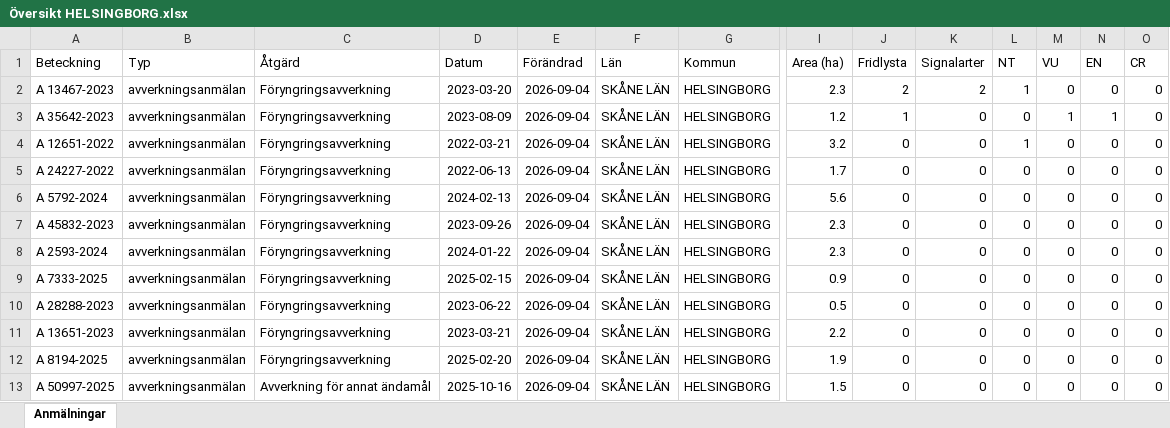
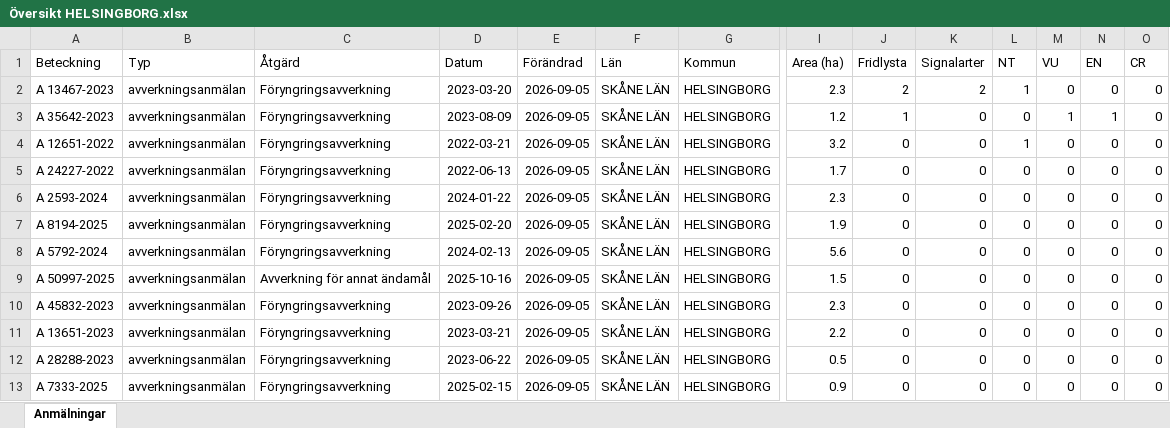
Before and after one commit to klasma/Logging_1283, an Excel workbook: Översikt HELSINGBORG.xlsx, sheet Anmälningar, drawn as a sheet; only a part is shown, gaps mark what is left out; values as stored, in another font and other column widths than the file's, no borders; removed rows and columns are numbered as before the commit, all else as after; rows hold the shown columns only; the diff names each change by its address in the sheet, - before the commit and + after, or states it on an @@ line.

```diff
--- a/Översikt HELSINGBORG.xlsx (sheet Anmälningar)
+++ b/Översikt HELSINGBORG.xlsx (sheet Anmälningar)
-E2:E5 (Förändrad): 2026-09-04
+E2:E5 (Förändrad): 2026-09-05
+row 6: A 2593-2024 | avverkningsanmälan | Föryngringsavverkning | 2024-01-22 | 2026-09-05 | SKÅNE LÄN | HELSINGBORG | 2.3 | 0 | 0 | 0 | 0 | 0 | 0
+row 7: A 8194-2025 | avverkningsanmälan | Föryngringsavverkning | 2025-02-20 | 2026-09-05 | SKÅNE LÄN | HELSINGBORG | 1.9 | 0 | 0 | 0 | 0 | 0 | 0
-E8 (Förändrad): 2026-09-04
+E8 (Förändrad): 2026-09-05
+row 9: A 50997-2025 | avverkningsanmälan | Avverkning för annat ändamål | 2025-10-16 | 2026-09-05 | SKÅNE LÄN | HELSINGBORG | 1.5 | 0 | 0 | 0 | 0 | 0 | 0
-E10 (Förändrad): 2026-09-04
+E10 (Förändrad): 2026-09-05
-row 8: A 2593-2024 | avverkningsanmälan | Föryngringsavverkning | 2024-01-22 | 2026-09-04 | SKÅNE LÄN | HELSINGBORG | 2.3 | 0 | 0 | 0 | 0 | 0 | 0
-A11 (Beteckning): A 7333-2025
+A11 (Beteckning): A 13651-2023
-D11 (Datum): 2025-02-15
+D11 (Datum): 2023-03-21
-E11:E13 (Förändrad): 2026-09-04
+E11:E13 (Förändrad): 2026-09-05
-I11 (Area (ha)): 0.9
+I11 (Area (ha)): 2.2
-A13 (Beteckning): A 13651-2023
+A13 (Beteckning): A 7333-2025
-D13 (Datum): 2023-03-21
+D13 (Datum): 2025-02-15
-I13 (Area (ha)): 2.2
+I13 (Area (ha)): 0.9
-row 12: A 8194-2025 | avverkningsanmälan | Föryngringsavverkning | 2025-02-20 | 2026-09-04 | SKÅNE LÄN | HELSINGBORG | 1.9 | 0 | 0 | 0 | 0 | 0 | 0
-row 13: A 50997-2025 | avverkningsanmälan | Avverkning för annat ändamål | 2025-10-16 | 2026-09-04 | SKÅNE LÄN | HELSINGBORG | 1.5 | 0 | 0 | 0 | 0 | 0 | 0
```
Also changed, not shown: artfynd/A 12651-2022 artfynd.xlsx, artfynd/A 13467-2023 artfynd.xlsx, 15 other files.
